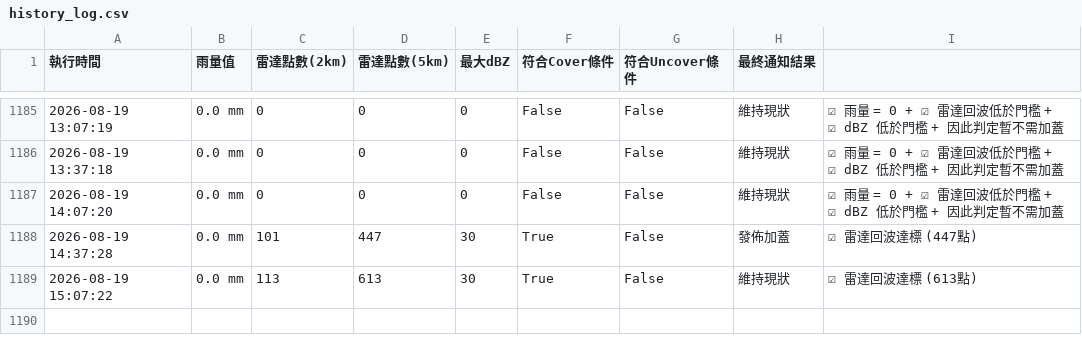
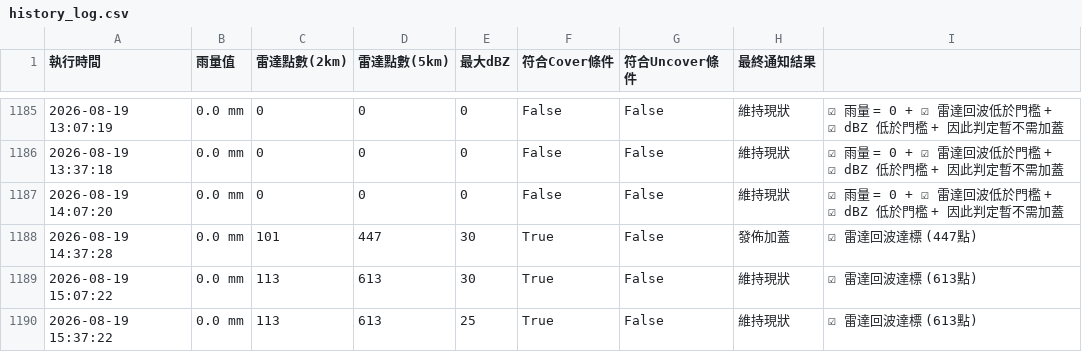
Before and after one commit to fuyoung205122/company-line-notify, a CSV file: history_log.csv, drawn as a sheet; only a part is shown, gaps mark what is left out.

```diff
--- a/history_log.csv
+++ b/history_log.csv
@@ -1189 +1189,2 @@
 2026-08-19 15:07:22,0.0 mm,113,613,30,True,False,維持現狀,☑ 雷達回波達標 (613點)
+2026-08-19 15:37:22,0.0 mm,113,613,25,True,False,維持現狀,☑ 雷達回波達標 (613點)
```
Also changed, not shown: 2 other files.
